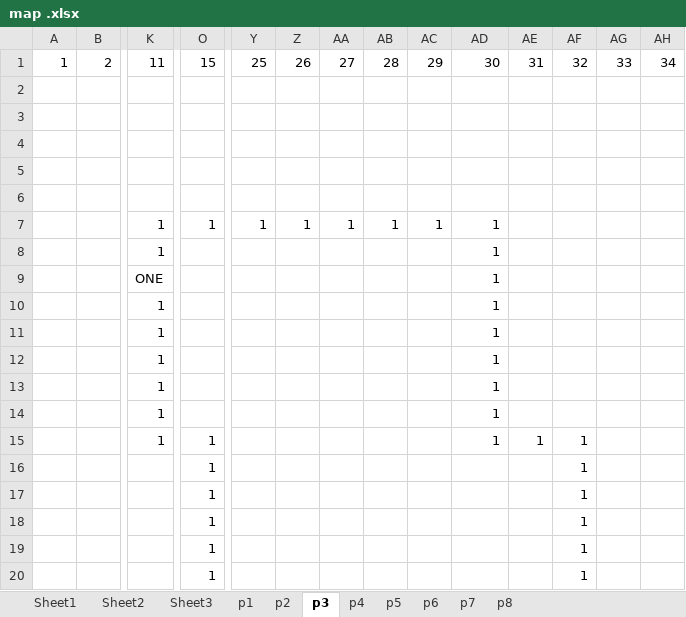
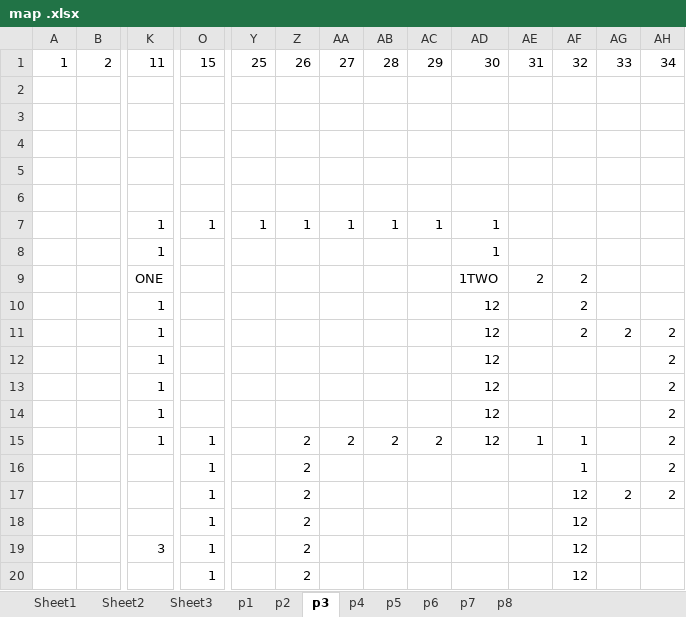
Before and after one commit to mathewjose47/DoOrDie, an Excel workbook: map .xlsx, sheet p3, drawn as a sheet; only a part is shown, gaps mark what is left out; values as stored, in another font and other column widths than the file's, no cell formats; removed rows and columns are numbered as before the commit, all else as after; rows hold the shown columns only; the diff covers the shown part only; the diff names each change by its address in the sheet, - before the commit and + after, or states it on an @@ line.

```diff
--- a/map .xlsx (sheet p3)
+++ b/map .xlsx (sheet p3)
-row 9:  |  | ONE |  |  |  |  |  |  | 1
-row 10:  |  | 1 |  |  |  |  |  |  | 1
-row 11:  |  | 1 |  |  |  |  |  |  | 1
-row 12:  |  | 1 |  |  |  |  |  |  | 1
-row 13:  |  | 1 |  |  |  |  |  |  | 1
-row 14:  |  | 1 |  |  |  |  |  |  | 1
+row 9:  |  | ONE |  |  |  |  |  |  | 1TWO | 2 | 2
+row 10:  |  | 1 |  |  |  |  |  |  | 12 |  | 2
+row 11:  |  | 1 |  |  |  |  |  |  | 12 |  | 2 | 2 | 2
+row 12:  |  | 1 |  |  |  |  |  |  | 12 |  |  |  | 2
+row 13:  |  | 1 |  |  |  |  |  |  | 12 |  |  |  | 2
+row 14:  |  | 1 |  |  |  |  |  |  | 12 |  |  |  | 2
-Z15:Z16: (empty)
+Z15:Z16: 2
-AA15: (empty)
+AA15: 2
-AB15: (empty)
+AB15: 2
-AC15: (empty)
+AC15: 2
-AD15: 1
+AD15: 12
-AH15:AH16: (empty)
+AH15:AH16: 2
-row 17:  |  |  | 1 |  |  |  |  |  |  |  | 1
-row 18:  |  |  | 1 |  |  |  |  |  |  |  | 1
-row 19:  |  |  | 1 |  |  |  |  |  |  |  | 1
-row 20:  |  |  | 1 |  |  |  |  |  |  |  | 1
+row 17:  |  |  | 1 |  | 2 |  |  |  |  |  | 12 | 2 | 2
+row 18:  |  |  | 1 |  | 2 |  |  |  |  |  | 12
+row 19:  |  | 3 | 1 |  | 2 |  |  |  |  |  | 12
+row 20:  |  |  | 1 |  | 2 |  |  |  |  |  | 12
```
Also changed, not shown: 7 edited cells elsewhere in this sheet, sheet p4, sheet p6, sheet p7, sheet p8, sheet p2, cell formats.
